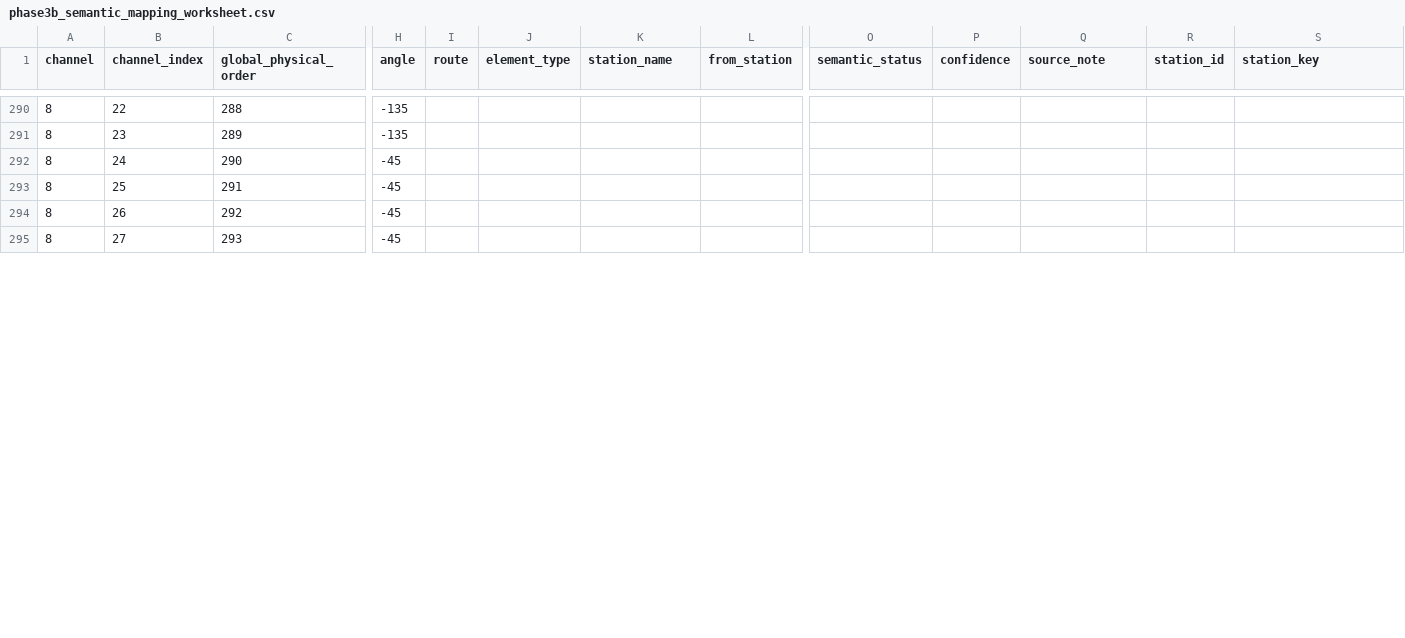
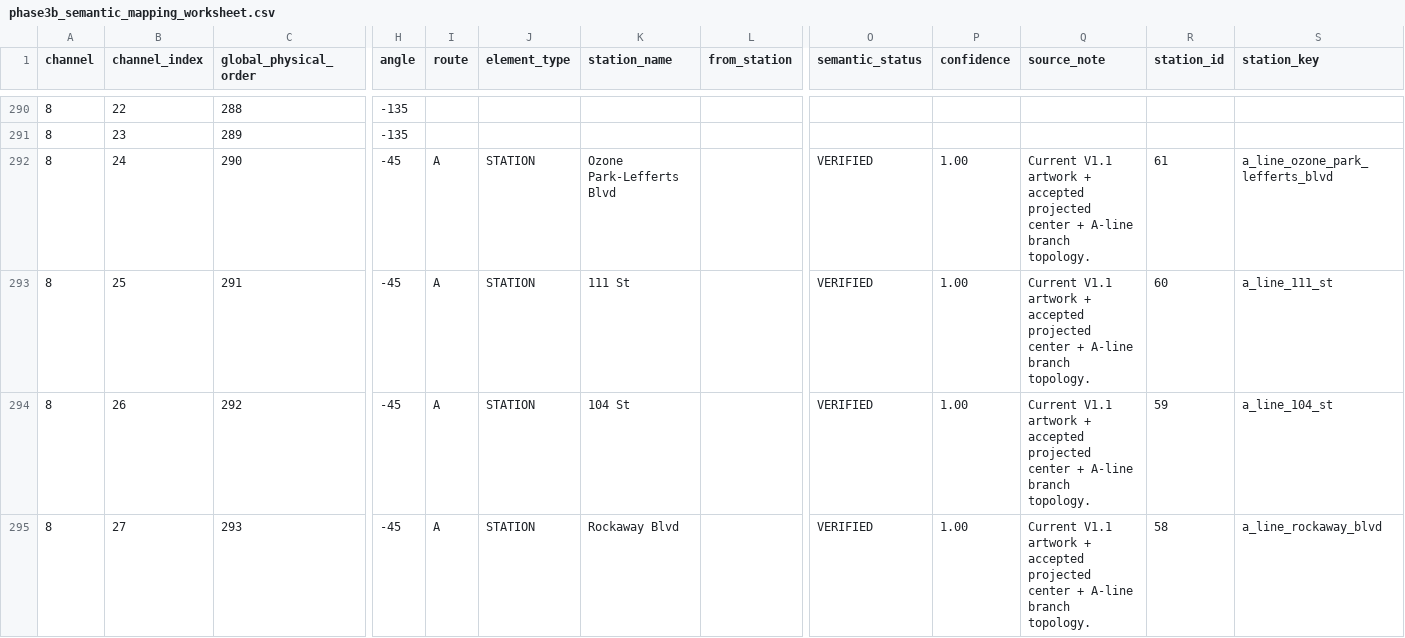
Before and after one commit to jgoldwein/BrooklynSubway, a CSV file: docs/mapping/phase3b/phase3b_semantic_mapping_worksheet.csv, drawn as a sheet; only a part is shown, gaps mark what is left out; the diff covers the shown part only; the diff names each change by its address in the sheet, - before the commit and + after, or states it on an @@ line.

```diff
--- a/docs/mapping/phase3b/phase3b_semantic_mapping_worksheet.csv
+++ b/docs/mapping/phase3b/phase3b_semantic_mapping_worksheet.csv
-I292:I295 (route): (empty)
+I292:I295 (route): A
-J292:J295 (element_type): (empty)
+J292:J295 (element_type): STATION
-K292 (station_name): (empty)
+K292 (station_name): Ozone Park-Lefferts Blvd
-O292:O295 (semantic_status): (empty)
+O292:O295 (semantic_status): VERIFIED
-P292:P295 (confidence): (empty)
+P292:P295 (confidence): 1.00
-Q292:Q295 (source_note): (empty)
+Q292:Q295 (source_note): Current V1.1 artwork + accepted projected center + A-line branch topology.
-R292 (station_id): (empty)
+R292 (station_id): 61
-S292 (station_key): (empty)
+S292 (station_key): a_line_ozone_park_lefferts_blvd
-K293 (station_name): (empty)
+K293 (station_name): 111 St
-R293 (station_id): (empty)
+R293 (station_id): 60
-S293 (station_key): (empty)
+S293 (station_key): a_line_111_st
-K294 (station_name): (empty)
+K294 (station_name): 104 St
-R294 (station_id): (empty)
+R294 (station_id): 59
-S294 (station_key): (empty)
+S294 (station_key): a_line_104_st
-K295 (station_name): (empty)
+K295 (station_name): Rockaway Blvd
-R295 (station_id): (empty)
+R295 (station_id): 58
-S295 (station_key): (empty)
+S295 (station_key): a_line_rockaway_blvd
```
Also changed, not shown: 112 edited cells elsewhere in this file, docs/mapping/phase3b/station_registry.csv, 2 other files.
